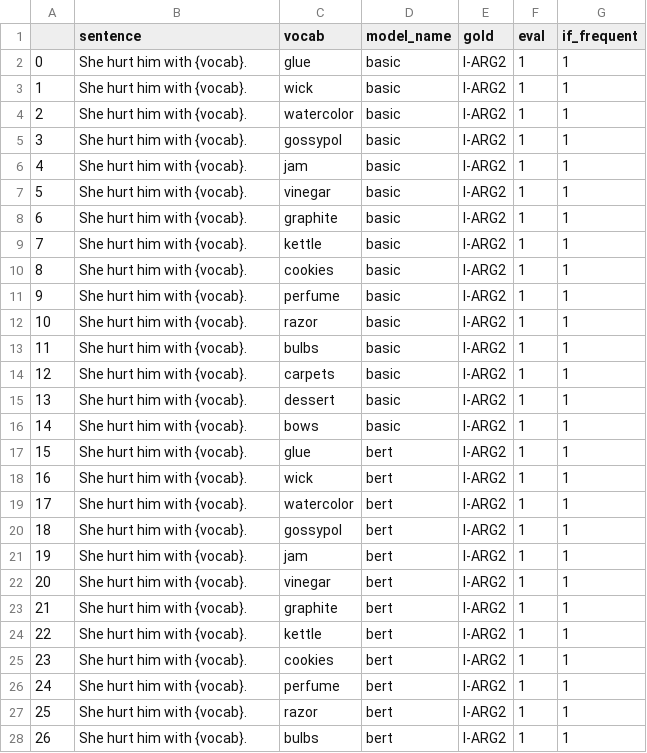
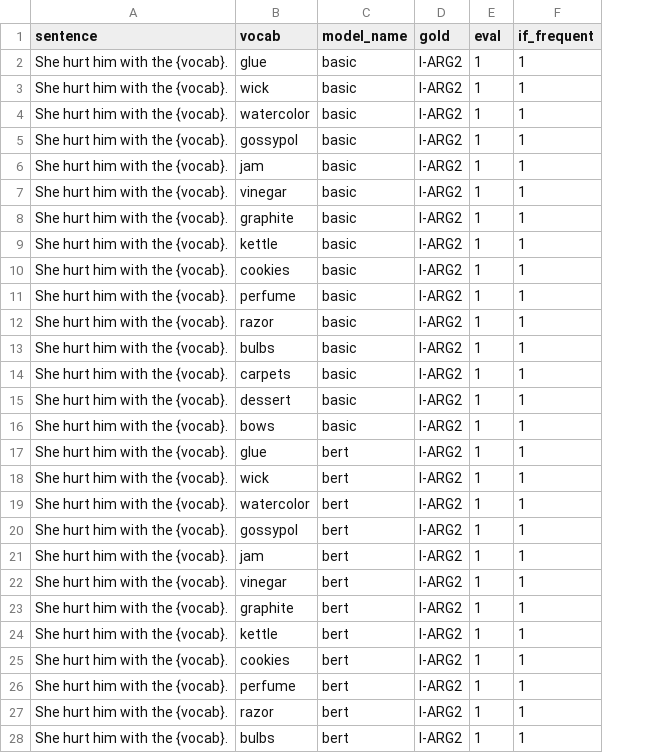
Before and after one commit to efemeryds/challenging-srl-models, a CSV file: outcome/instrument_arg2.csv, drawn as a sheet; only a part is shown; removed rows and columns are numbered as before the commit, all else as after; the diff covers the shown part only; the diff names each change by its address in the sheet, - before the commit and + after, or states it on an @@ line.

```diff
--- a/outcome/instrument_arg2.csv
+++ b/outcome/instrument_arg2.csv
-column A, rows 2-28: 0 | 1 | 2 | 3 | 4 | 5 | 6 | 7 | 8 | 9 | 10 | 11 | 12 | 13 | 14 | 15 | 16 | 17 | 18 | 19 | 20 | 21 | 22 | 23 | 24 | 25 | 26
-A2:A28 (sentence): She hurt him with {vocab}.
+A2:A28 (sentence): She hurt him with the {vocab}.
```
Also changed, not shown: 34 edited cells elsewhere in this file, evaluation/marked.csv, 28 other files.
